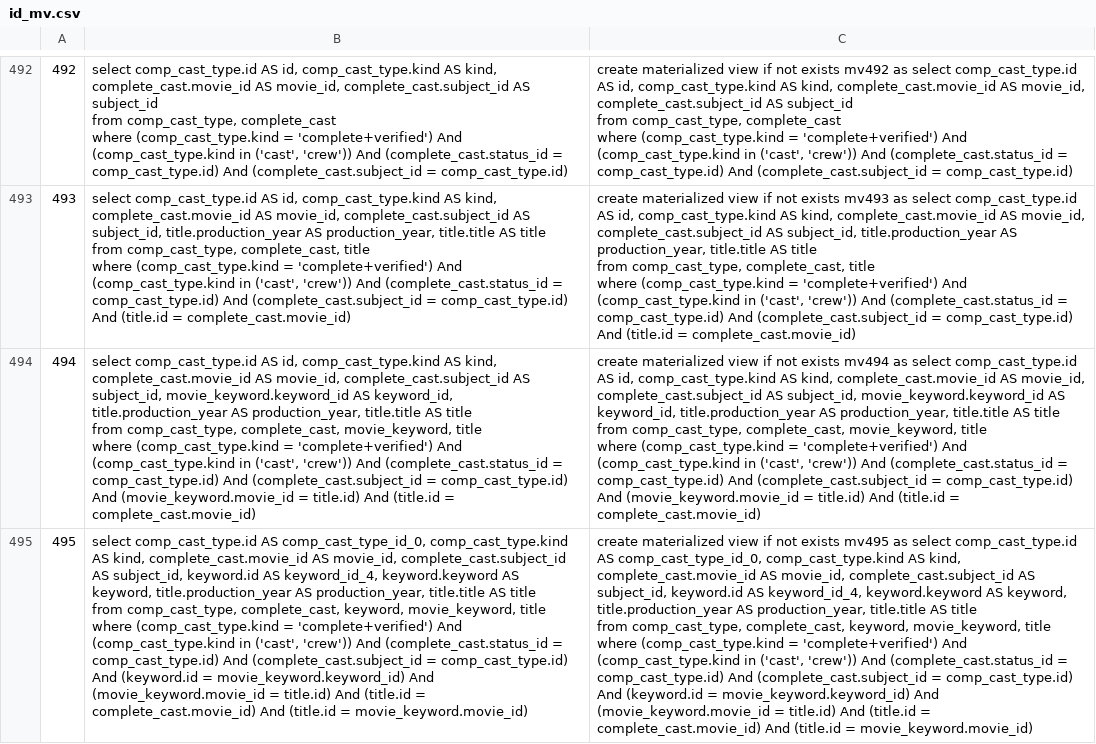
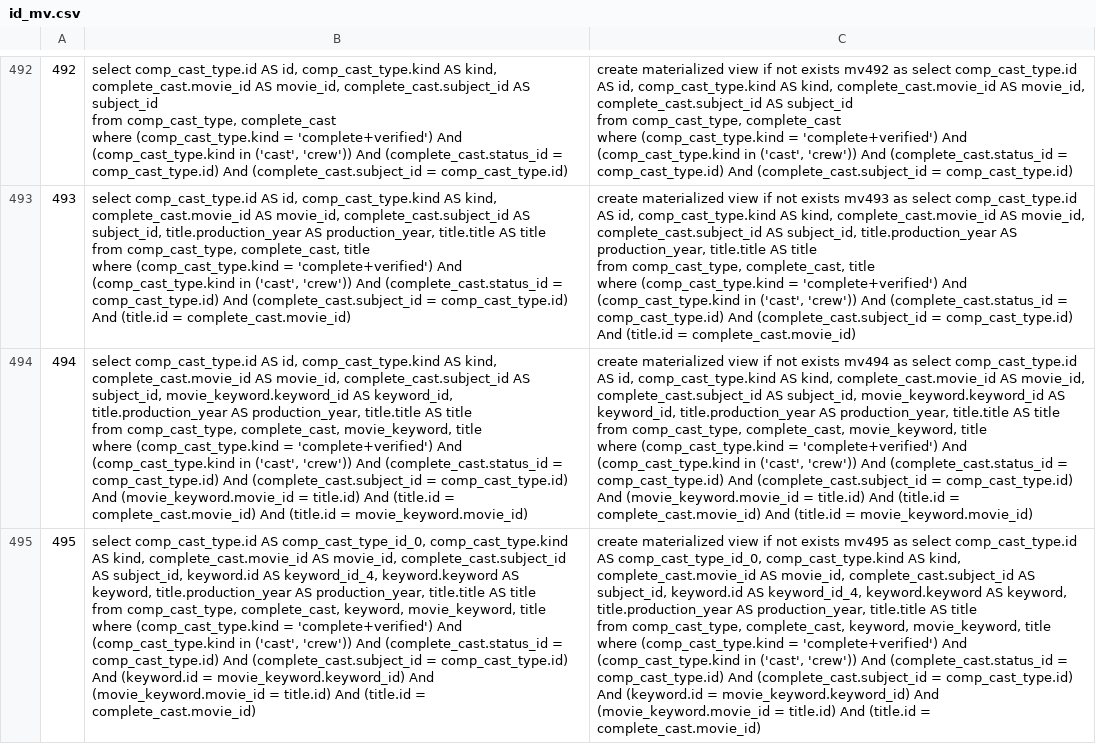
Before and after one commit to xzr159357/mul_mv, a CSV file: resources/data/id_mv.csv, drawn as a sheet; only a part is shown, gaps mark what is left out; the diff covers the shown part only; the diff names each change by its address in the sheet, - before the commit and + after, or states it on an @@ line.

```diff
--- a/resources/data/id_mv.csv
+++ b/resources/data/id_mv.csv
-B494: …= complete_cast.movie_id)
+B494: …= complete_cast.movie_id) And (title.id = movie_keyword.movie_id)
-C494: …= complete_cast.movie_id)
+C494: …= complete_cast.movie_id) And (title.id = movie_keyword.movie_id)
-B495: …= complete_cast.movie_id) And (title.id = movie_keyword.movie_id)
+B495: …= complete_cast.movie_id)
-C495: …= complete_cast.movie_id) And (title.id = movie_keyword.movie_id)
+C495: …= complete_cast.movie_id)
```
Also changed, not shown: 128 edited cells elsewhere in this file, resources/data/tmp_query_all-mvdata.csv, 4 other files.
